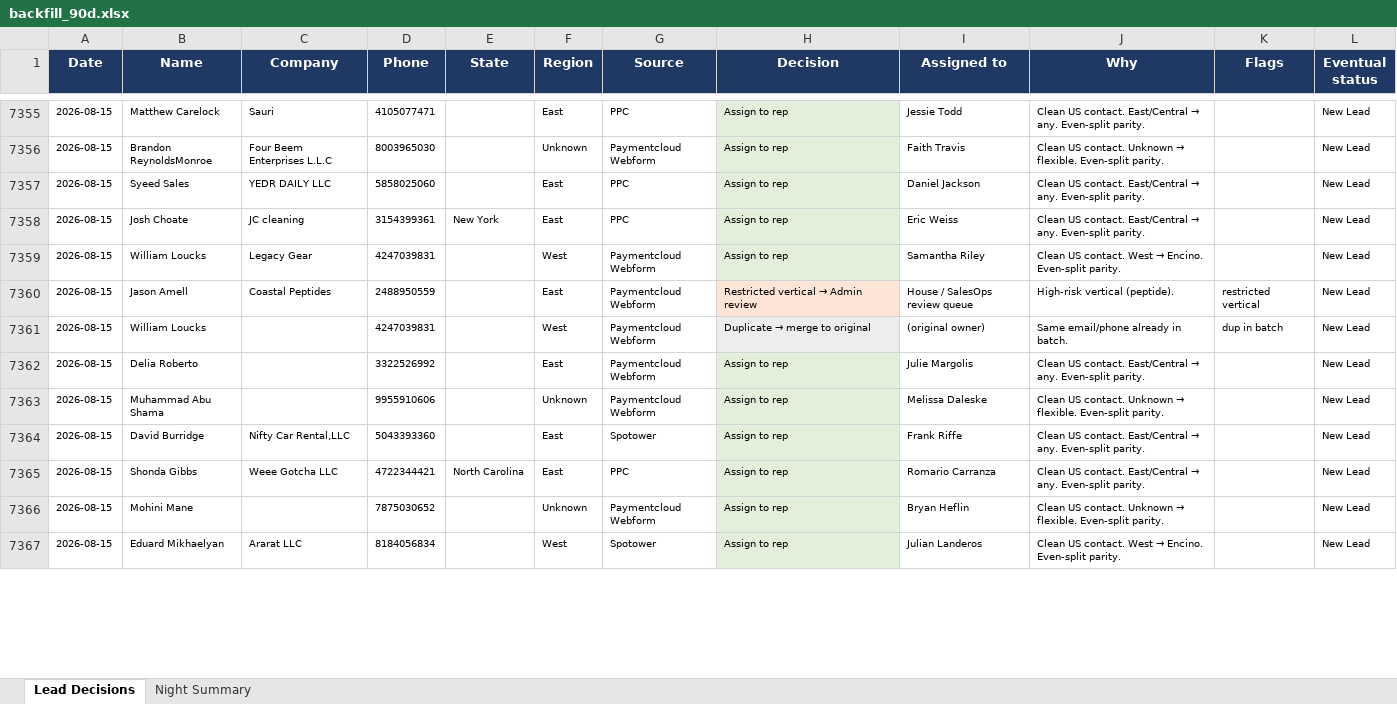
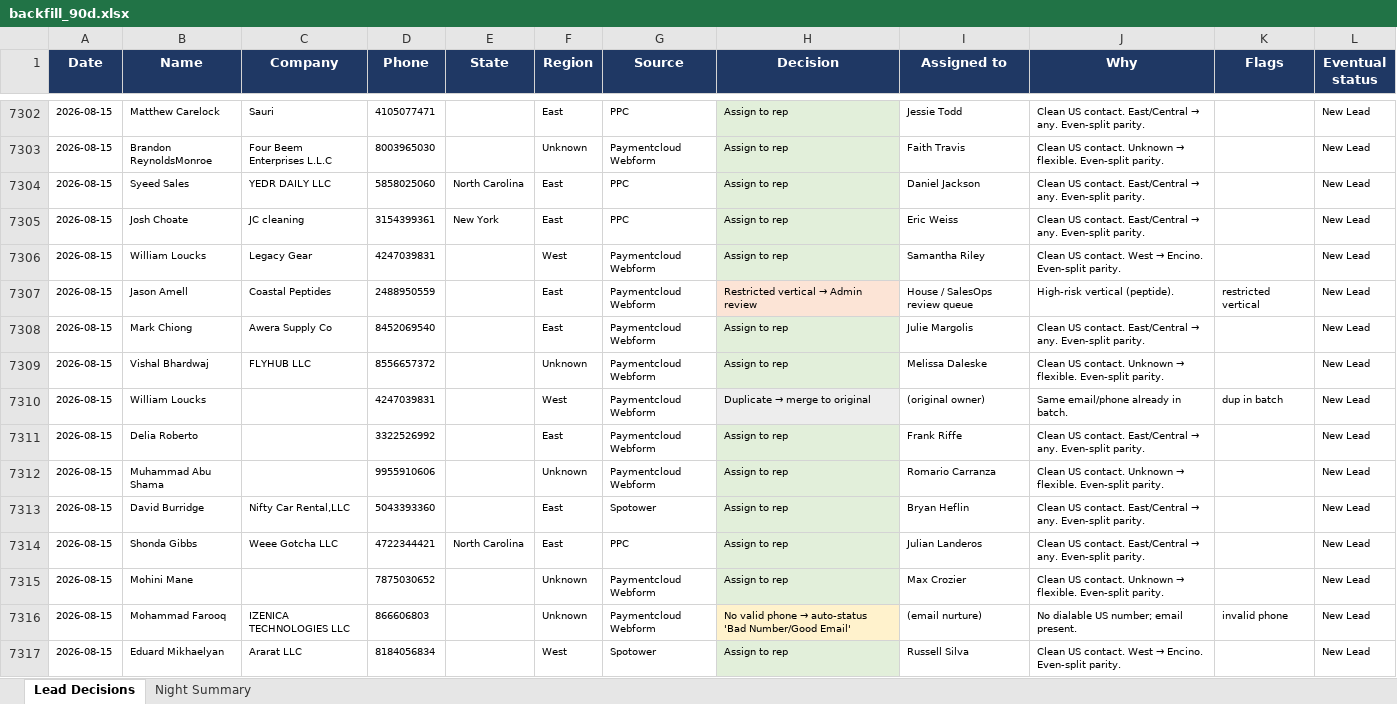
Before and after one commit to kurvnick/kurvpay-pcrep, an Excel workbook: logs/backfill_90d.xlsx, sheet Lead Decisions, drawn as a sheet; only a part is shown, gaps mark what is left out; values as stored, in another font and other column widths than the file's, no borders; addresses are those after the commit; the diff covers the shown part only; the diff names each change by its address in the sheet, - before the commit and + after, or states it on an @@ line.

Commit message:
Decision log 2026-08-16

```diff
--- a/logs/backfill_90d.xlsx (sheet Lead Decisions)
+++ b/logs/backfill_90d.xlsx (sheet Lead Decisions)
-E7304 (State): (empty)
+E7304 (State): North Carolina
+row 7308: 2026-08-15 | Mark Chiong | Awera Supply Co | 8452069540 |  | East | Paymentcloud Webform | Assign to rep | Julie Margolis | Clean US contact. East/Central → any. Even-split parity. |  | New Lead
+row 7309: 2026-08-15 | Vishal Bhardwaj | FLYHUB LLC | 8556657372 |  | Unknown | Paymentcloud Webform | Assign to rep | Melissa Daleske | Clean US contact. Unknown → flexible. Even-split parity. |  | New Lead
-I7311 (Assigned to): Julie Margolis
+I7311 (Assigned to): Frank Riffe
-I7312 (Assigned to): Melissa Daleske
+I7312 (Assigned to): Romario Carranza
-I7313 (Assigned to): Frank Riffe
+I7313 (Assigned to): Bryan Heflin
-I7314 (Assigned to): Romario Carranza
+I7314 (Assigned to): Julian Landeros
-I7315 (Assigned to): Bryan Heflin
+I7315 (Assigned to): Max Crozier
+row 7316: 2026-08-15 | Mohammad Farooq | IZENICA TECHNOLOGIES LLC | 866606803 |  | Unknown | Paymentcloud Webform | No valid phone → auto-status 'Bad Number/Good Email' | (email nurture) | No dialable US number; email present. | invalid phone | New Lead
-I7317 (Assigned to): Julian Landeros
+I7317 (Assigned to): Russell Silva
```
Also changed, not shown: 12 added rows, 53 removed rows and 149 edited cells elsewhere in this sheet, sheet Night Summary.
